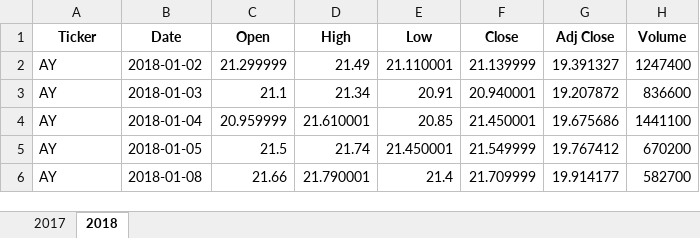
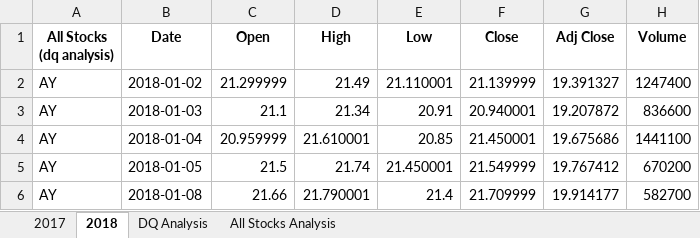
Before and after one commit to pasmi369/Stock-analysis, an Excel workbook: green_stocks.xlsx, sheet 2018, drawn as a sheet; only a part is shown; values as stored, in another font and other column widths than the file's, no borders; the diff names each change by its address in the sheet, - before the commit and + after, or states it on an @@ line.

```diff
--- a/green_stocks.xlsx (sheet 2018)
+++ b/green_stocks.xlsx (sheet 2018)
+sheet tab: DQ Analysis
+sheet tab: All Stocks Analysis
-A1: Ticker
+A1: All Stocks (dq analysis)
```
Also changed, not shown: sheet 2017, charts or pictures, 1 other file.
